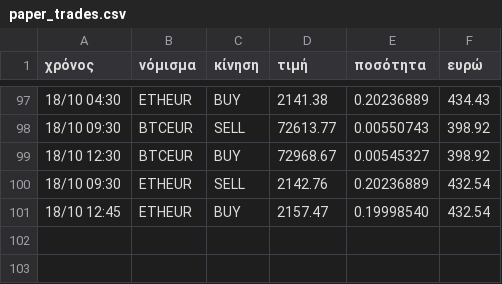
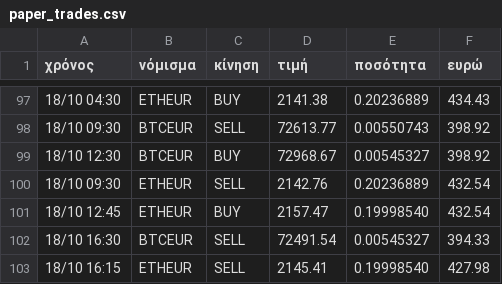
Before and after one commit to keepgoin81/paper-bot, a CSV file: paper_trades.csv, drawn as a sheet; only a part is shown, gaps mark what is left out; the diff names each change by its address in the sheet, - before the commit and + after, or states it on an @@ line.

Commit message:
paper run 2026-10-18_14:51

```diff
--- a/paper_trades.csv
+++ b/paper_trades.csv
+row 102: 18/10 16:30 | BTCEUR | SELL | 72491.54 | 0.00545327 | 394.33
+row 103: 18/10 16:15 | ETHEUR | SELL | 2145.41 | 0.19998540 | 427.98
```
Also changed, not shown: paper_equity.csv, 2 other files.
